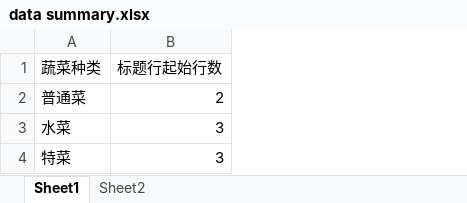
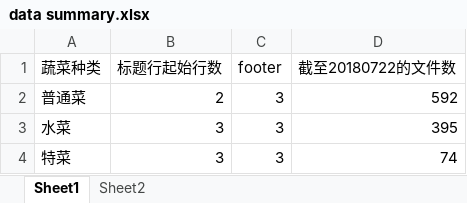
Before and after one commit to oldmalebird/xfd_vegetable_price, an Excel workbook: data summary.xlsx, sheet Sheet1, drawn as a sheet; values as stored, in another font and other column widths than the file's, no borders; the diff names each change by its address in the sheet, - before the commit and + after, or states it on an @@ line.

Commit message:
collect special veg data

```diff
--- a/data summary.xlsx (sheet Sheet1)
+++ b/data summary.xlsx (sheet Sheet1)
+column C (footer), rows 2-4: all 3
+column D (截至20180722的文件数), rows 2-4: 592 | 395 | 74
```
Also changed, not shown: 6 other files.
